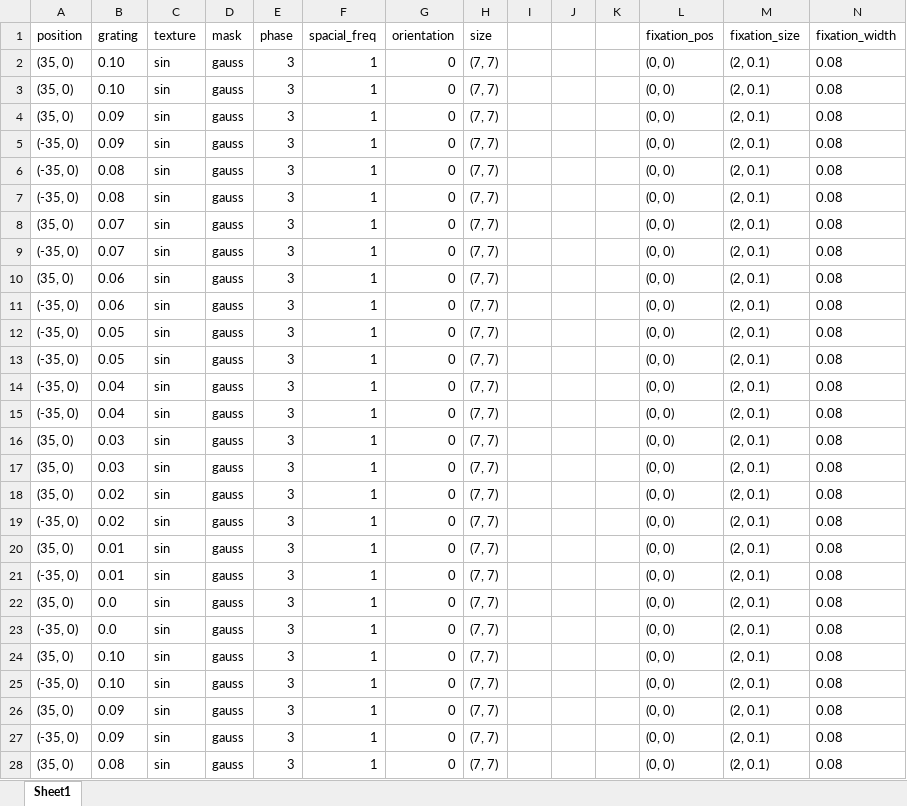
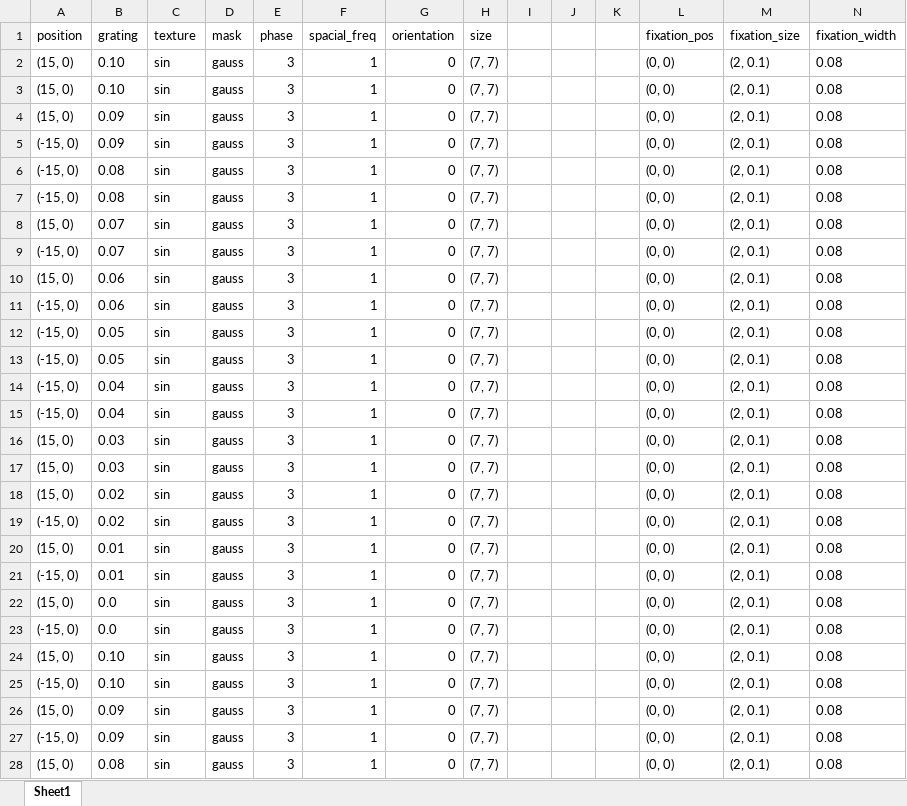
Before and after one commit to BonacchiLab/H-IBL.Task, an Excel workbook: Components_parameters.xlsx, sheet Sheet1, drawn as a sheet; only a part is shown; values as stored, in another font and other column widths than the file's, no borders; the diff covers the shown part only; the diff names each change by its address in the sheet, - before the commit and + after, or states it on an @@ line.

```diff
--- a/Components_parameters.xlsx (sheet Sheet1)
+++ b/Components_parameters.xlsx (sheet Sheet1)
-A2:A4 (position): (35, 0)
+A2:A4 (position): (15, 0)
-A5:A7 (position): (-35, 0)
+A5:A7 (position): (-15, 0)
-A8 (position): (35, 0)
+A8 (position): (15, 0)
-A9 (position): (-35, 0)
+A9 (position): (-15, 0)
-A10 (position): (35, 0)
+A10 (position): (15, 0)
-A11:A15 (position): (-35, 0)
+A11:A15 (position): (-15, 0)
-A16:A18 (position): (35, 0)
+A16:A18 (position): (15, 0)
-A19 (position): (-35, 0)
+A19 (position): (-15, 0)
-A20 (position): (35, 0)
+A20 (position): (15, 0)
-A21 (position): (-35, 0)
+A21 (position): (-15, 0)
-A22 (position): (35, 0)
+A22 (position): (15, 0)
-A23 (position): (-35, 0)
+A23 (position): (-15, 0)
-A24 (position): (35, 0)
+A24 (position): (15, 0)
-A25 (position): (-35, 0)
+A25 (position): (-15, 0)
-A26 (position): (35, 0)
+A26 (position): (15, 0)
-A27 (position): (-35, 0)
+A27 (position): (-15, 0)
-A28 (position): (35, 0)
+A28 (position): (15, 0)
```
Also changed, not shown: 17 edited cells elsewhere in this sheet, 2 other files.
